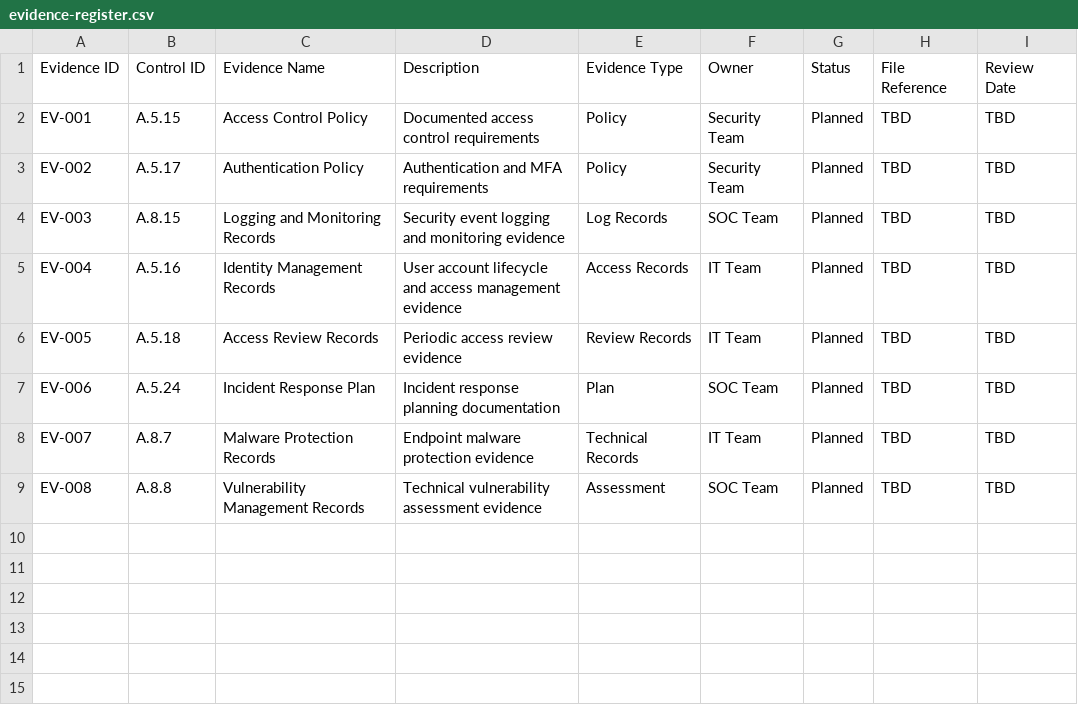
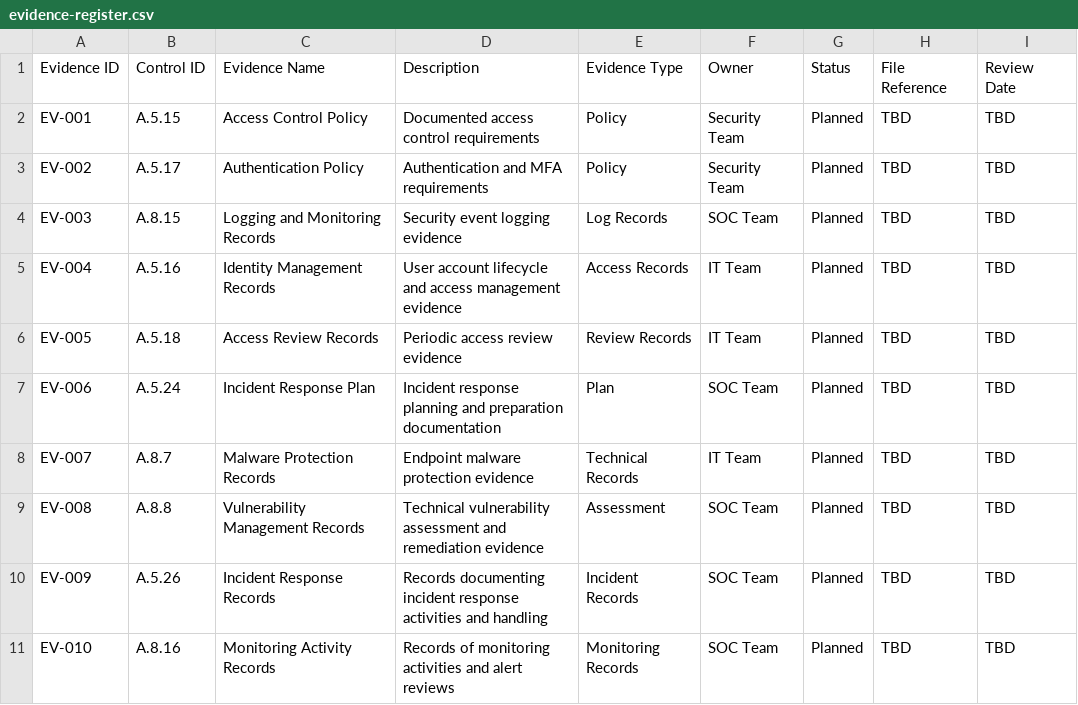
Before and after one commit to harisparacha75/Security-compliance-frameworks, a CSV file: iso-27001/evidence/evidence-register.csv, drawn as a sheet.

Commit message:
Update evidence-register.csv

```diff
--- a/iso-27001/evidence/evidence-register.csv
+++ b/iso-27001/evidence/evidence-register.csv
@@ -3,7 +3,9 @@ EV-001,A.5.15,Access Control Policy,Documented access control requirements,Polic
 EV-002,A.5.17,Authentication Policy,Authentication and MFA requirements,Policy,Security Team,Planned,TBD,TBD
-EV-003,A.8.15,Logging and Monitoring Records,Security event logging and monitoring evidence,Log Records,SOC Team,Planned,TBD,TBD
+EV-003,A.8.15,Logging and Monitoring Records,Security event logging evidence,Log Records,SOC Team,Planned,TBD,TBD
 EV-004,A.5.16,Identity Management Records,User account lifecycle and access management evidence,Access Records,IT Team,Planned,TBD,TBD
 EV-005,A.5.18,Access Review Records,Periodic access review evidence,Review Records,IT Team,Planned,TBD,TBD
-EV-006,A.5.24,Incident Response Plan,Incident response planning documentation,Plan,SOC Team,Planned,TBD,TBD
+EV-006,A.5.24,Incident Response Plan,Incident response planning and preparation documentation,Plan,SOC Team,Planned,TBD,TBD
 EV-007,A.8.7,Malware Protection Records,Endpoint malware protection evidence,Technical Records,IT Team,Planned,TBD,TBD
-EV-008,A.8.8,Vulnerability Management Records,Technical vulnerability assessment evidence,Assessment,SOC Team,Planned,TBD,TBD
+EV-008,A.8.8,Vulnerability Management Records,Technical vulnerability assessment and remediation evidence,Assessment,SOC Team,Planned,TBD,TBD
+EV-009,A.5.26,Incident Response Records,Records documenting incident response activities and handling,Incident Records,SOC Team,Planned,TBD,TBD
+EV-010,A.8.16,Monitoring Activity Records,Records of monitoring activities and alert reviews,Monitoring Records,SOC Team,Planned,TBD,TBD
```
